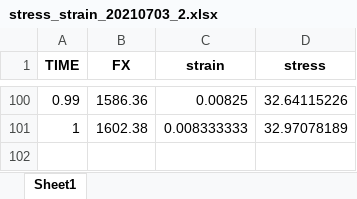
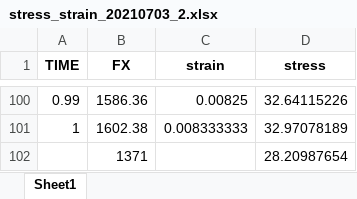
Before and after one commit to jay0423/ansys-management, an Excel workbook: stress_strain_excel/stress_strain_20210703_2.xlsx, sheet Sheet1, drawn as a sheet; only a part is shown, gaps mark what is left out; values as stored, in another font and other column widths than the file's, no borders; charts and pictures not drawn; the diff names each change by its address in the sheet, - before the commit and + after, or states it on an @@ line.

```diff
--- a/stress_strain_excel/stress_strain_20210703_2.xlsx (sheet Sheet1)
+++ b/stress_strain_excel/stress_strain_20210703_2.xlsx (sheet Sheet1)
+row 102:  | 1371 |  | 28.20987654
```
Also changed, not shown: charts or pictures, stress_strain_excel/stress_strain_20210702.xlsx, stress_strain_excel/stress_strain_20210703.xlsx, 1 other file.
